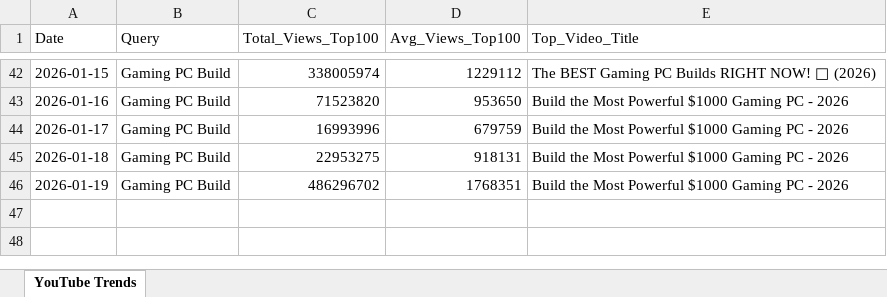
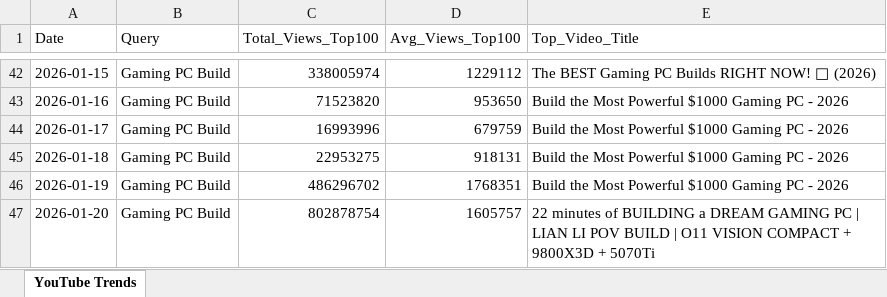
Before and after one commit to Flossan1337/Scraper, an Excel workbook: data/youtube_diy_sentiment.xlsx, sheet YouTube Trends, drawn as a sheet; only a part is shown, gaps mark what is left out; values as stored, in another font and other column widths than the file's, no borders; the diff names each change by its address in the sheet, - before the commit and + after, or states it on an @@ line.

```diff
--- a/data/youtube_diy_sentiment.xlsx (sheet YouTube Trends)
+++ b/data/youtube_diy_sentiment.xlsx (sheet YouTube Trends)
+row 47: 2026-01-20 | Gaming PC Build | 802878754 | 1605757 | 22 minutes of BUILDING a DREAM GAMING PC | LIAN LI POV BUILD | O11 VISION COMPACT + 9800X3D + 5070Ti
```
Also changed, not shown: data/combined_prices.xlsx, data/fractal_rankings.xlsx, 6 other files.
